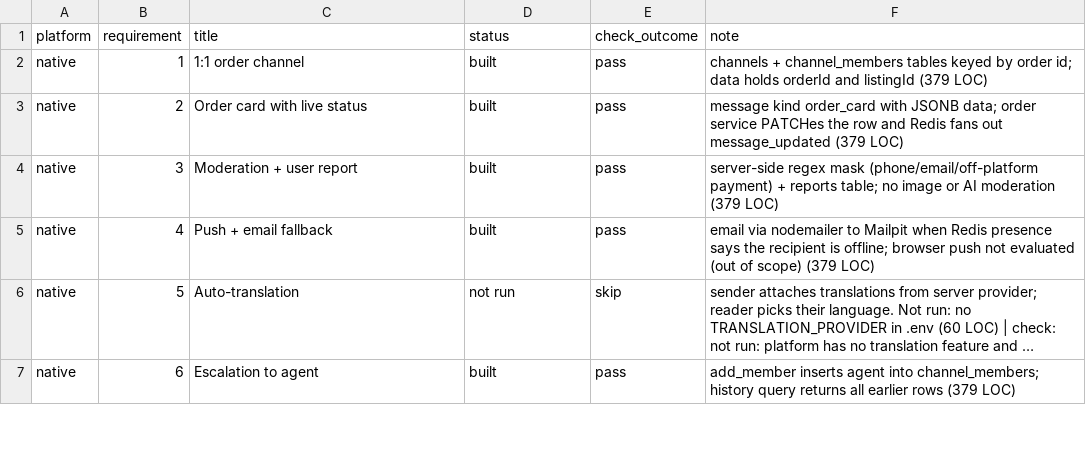
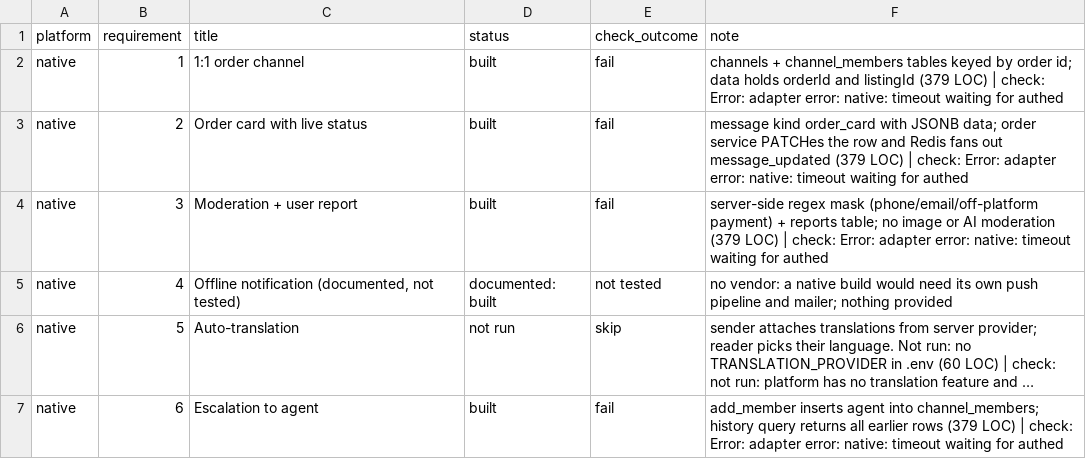
Before and after one commit to argotdev/marketplace-comparison, a CSV file: results/requirements-matrix.csv, drawn as a sheet; only a part is shown; long unchanged cells end in …; the diff covers the shown part only; the diff names each change by its address in the sheet, - before the commit and + after, or states it on an @@ line.

Commit message:
decision: requirement 4 documented per vendor, not tested; six-check suites rerun; Sendbird translation tier recorded

```diff
--- a/results/requirements-matrix.csv
+++ b/results/requirements-matrix.csv
-E2:E4 (check_outcome): pass
+E2:E4 (check_outcome): fail
-F2 (note): …(379 LOC)
+F2 (note): …(379 LOC) | check: Error: adapter error: native: timeout waiting for authed
-F3 (note): …(379 LOC)
+F3 (note): …(379 LOC) | check: Error: adapter error: native: timeout waiting for authed
-F4 (note): …(379 LOC)
+F4 (note): …(379 LOC) | check: Error: adapter error: native: timeout waiting for authed
-C5 (title): Push + email fallback
+C5 (title): Offline notification (documented, not tested)
-D5 (status): built
+D5 (status): documented: built
-E5 (check_outcome): pass
+E5 (check_outcome): not tested
-F5 (note): email via nodemailer to Mailpit when Redis presence says the recipient is offline; browser push not evaluated (out of scope) (379 LOC)
+F5 (note): no vendor: a native build would need its own push pipeline and mailer; nothing provided
-E7 (check_outcome): pass
+E7 (check_outcome): fail
-F7 (note): …(379 LOC)
+F7 (note): …(379 LOC) | check: Error: adapter error: native: timeout waiting for authed
```
Also changed, not shown: 36 edited cells elsewhere in this file, 30 other files.
